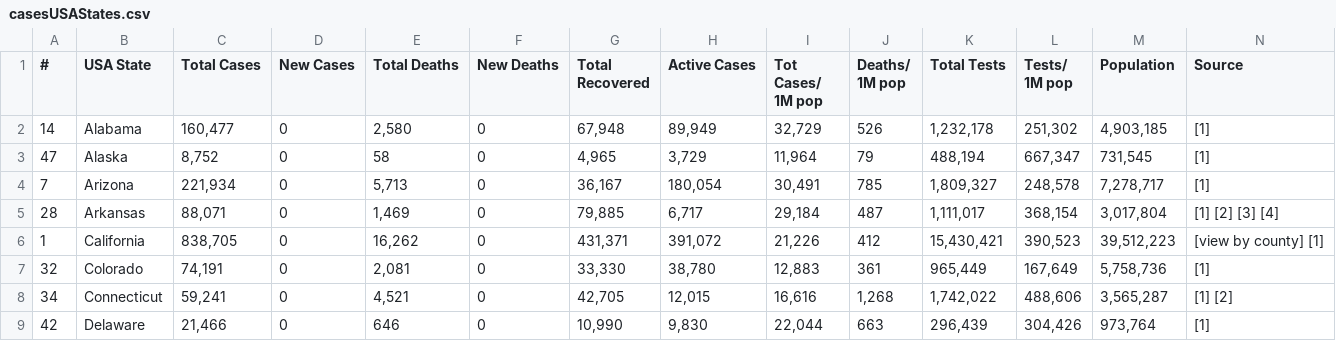
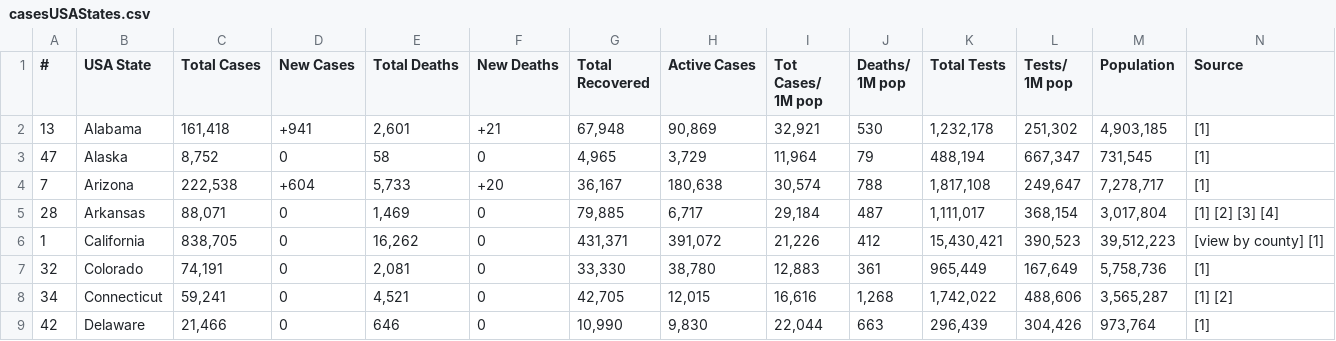
Before and after one commit to alexdmckee/corona-parser, a CSV file: casesUSAStates.csv, drawn as a sheet; only a part is shown; removed rows and columns are numbered as before the commit, all else as after; rows hold the shown columns only; the diff covers the shown part only; the diff names each change by its address in the sheet, - before the commit and + after, or states it on an @@ line.

```diff
--- a/casesUSAStates.csv
+++ b/casesUSAStates.csv
-row 2: 14 | Alabama | 160,477 | 0 | 2,580 | 0 | 67,948 | 89,949 | 32,729 | 526 | 1,232,178 | 251,302 | 4,903,185 | [1]
+row 2: 13 | Alabama | 161,418 | +941 | 2,601 | +21 | 67,948 | 90,869 | 32,921 | 530 | 1,232,178 | 251,302 | 4,903,185 | [1]
-C4 (Total Cases): 221,934
+C4 (Total Cases): 222,538
-D4 (New Cases): 0
+D4 (New Cases): +604
-E4 (Total Deaths): 5,713
+E4 (Total Deaths): 5,733
-F4 (New Deaths): 0
+F4 (New Deaths): +20
-H4 (Active Cases): 180,054
+H4 (Active Cases): 180,638
-I4 (Tot Cases/ 1M pop): 30,491
+I4 (Tot Cases/ 1M pop): 30,574
-J4 (Deaths/ 1M pop): 785
+J4 (Deaths/ 1M pop): 788
-K4 (Total Tests): 1,809,327
+K4 (Total Tests): 1,817,108
-L4 (Tests/ 1M pop): 248,578
+L4 (Tests/ 1M pop): 249,647
```
Also changed, not shown: 1 added row, 1 removed row and 78 edited cells elsewhere in this file, casesWorld.csv, 2 other files.
